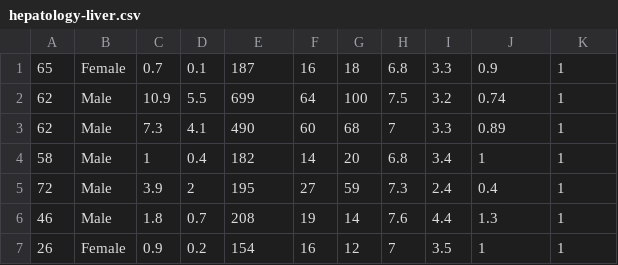
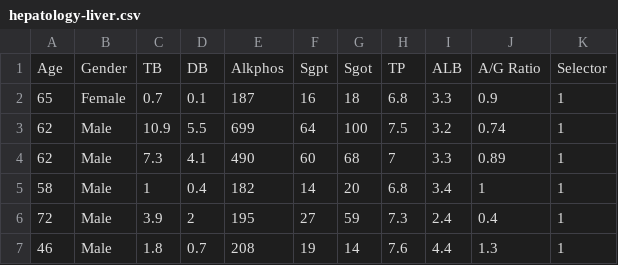
Before and after one commit to mertbrl/Import_Math_Seng430, a CSV file: frontend-app/public/datasets/hepatology-liver.csv, drawn as a sheet; only a part is shown; the shorter side is filled out with more unchanged rows; the diff names each change by its address in the sheet, - before the commit and + after, or states it on an @@ line.

```diff
--- a/frontend-app/public/datasets/hepatology-liver.csv
+++ b/frontend-app/public/datasets/hepatology-liver.csv
+row 1: Age | Gender | TB | DB | Alkphos | Sgpt | Sgot | TP | ALB | A/G Ratio | Selector
```
Also changed, not shown: 27 other files.
